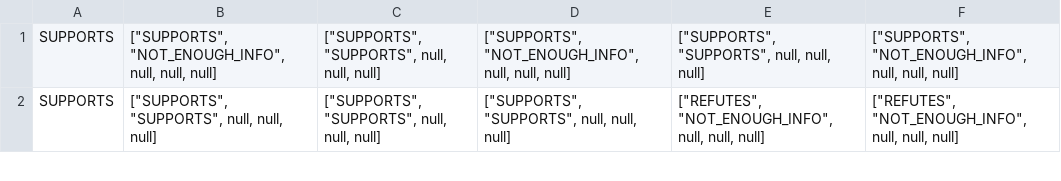
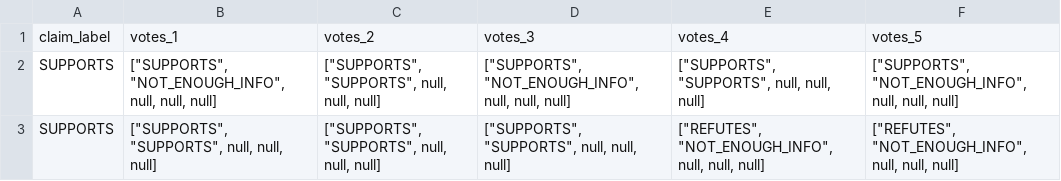
Before and after one commit to ange-kokotakis/fact-checking-NLP, a CSV file: data/climate_fever_labels.csv, drawn as a sheet; only a part is shown; the diff names each change by its address in the sheet, - before the commit and + after, or states it on an @@ line.

Commit message:
Training votes

```diff
--- a/data/climate_fever_labels.csv
+++ b/data/climate_fever_labels.csv
+row 1: claim_label | votes_1 | votes_2 | votes_3 | votes_4 | votes_5
```
Also changed, not shown: 9 other files.
